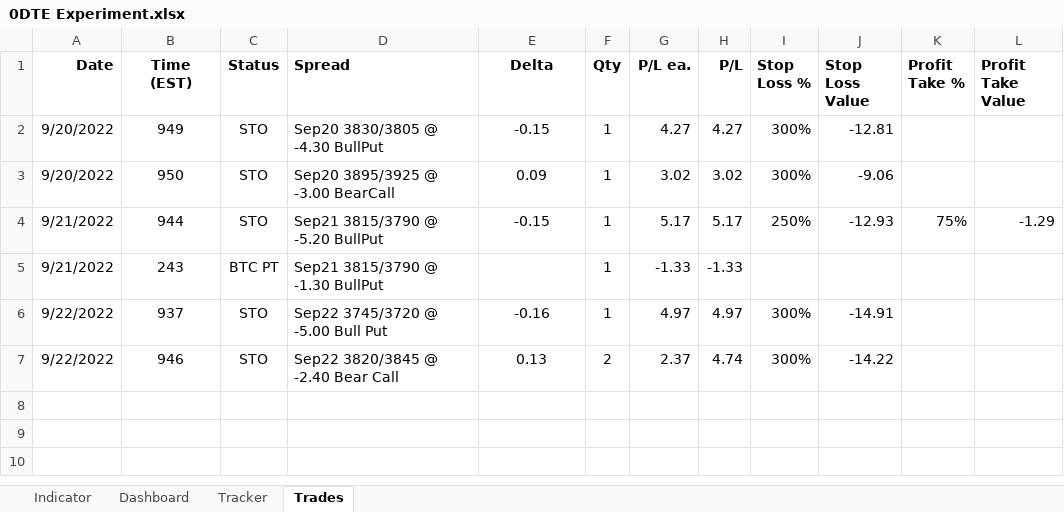
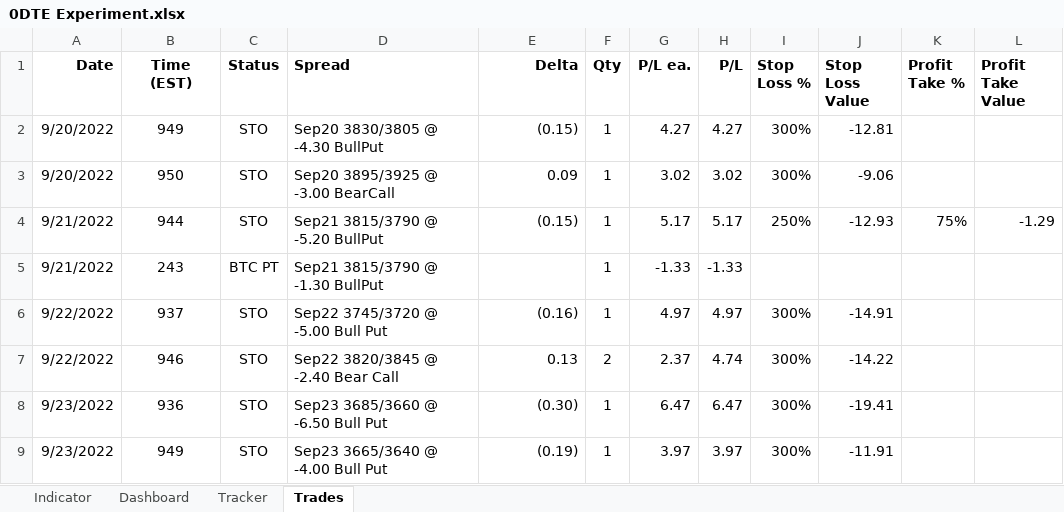
Before and after one commit to SimonisWrong/investingModels, an Excel workbook: 0DTE Experiment.xlsx, sheet Trades, drawn as a sheet; values as stored, in another font and other column widths than the file's, no borders; the diff names each change by its address in the sheet, - before the commit and + after, or states it on an @@ line.

```diff
--- a/0DTE Experiment.xlsx (sheet Trades)
+++ b/0DTE Experiment.xlsx (sheet Trades)
-E1:E4 alignment: center
+E1:E4 alignment: right
-E2 (Delta): -0.15
+E2 (Delta): (0.15)
-E4 (Delta): -0.15
+E4 (Delta): (0.15)
-E6 (Delta): -0.16
+E6 (Delta): (0.16)
-E6:E7 alignment: center
+E6:E7 alignment: right
+row 8: 9/23/2022 | 936 | STO | Sep23 3685/3660 @ -6.50 Bull Put | (0.30) | 1 | 6.47 | 6.47 | 300% | -19.41
+row 9: 9/23/2022 | 949 | STO | Sep23 3665/3640 @ -4.00 Bull Put | (0.19) | 1 | 3.97 | 3.97 | 300% | -11.91
```
Also changed, not shown: sheet Indicator, sheet Tracker, sheet Dashboard.
